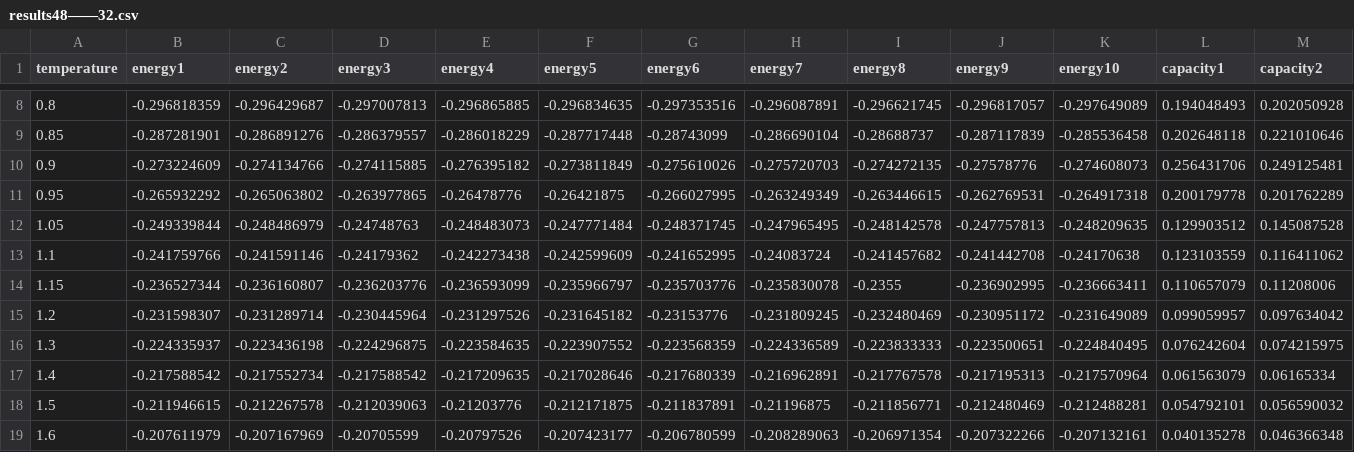
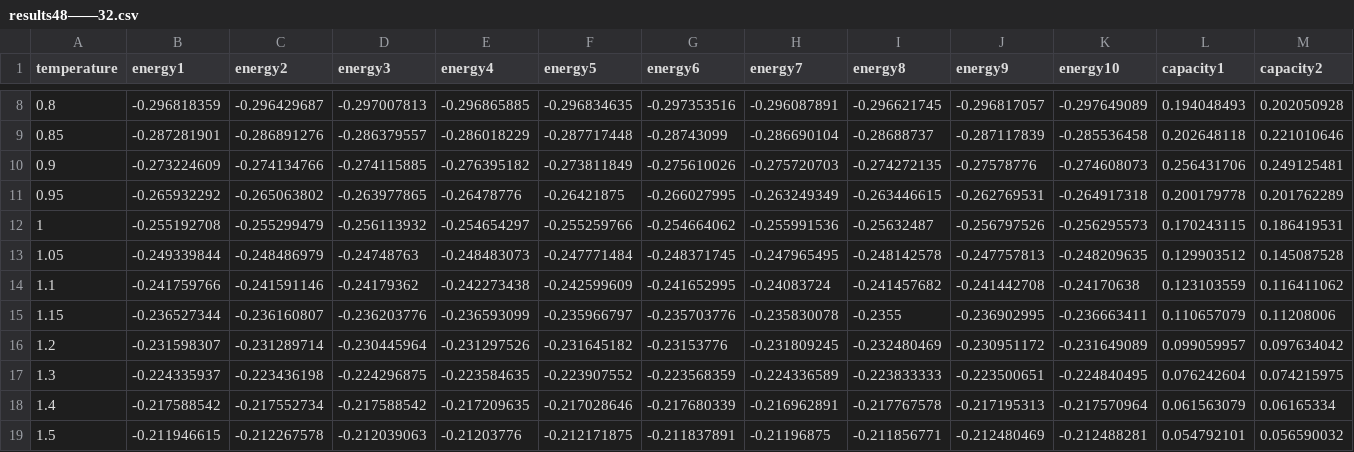
Before and after one commit to littleRaccoonInvestigator/DimerModel, a CSV file: results48——32.csv, drawn as a sheet; only a part is shown, gaps mark what is left out; the shorter side is filled out with more unchanged rows; rows hold the shown columns only; the diff names each change by its address in the sheet, - before the commit and + after, or states it on an @@ line.

Commit message:
Add files via upload

```diff
--- a/results48——32.csv
+++ b/results48——32.csv
+row 12: 1 | -0.255192708 | -0.255299479 | -0.256113932 | -0.254654297 | -0.255259766 | -0.254664062 | -0.255991536 | -0.25632487 | -0.256797526 | -0.256295573 | 0.170243115 | 0.186419531
```
